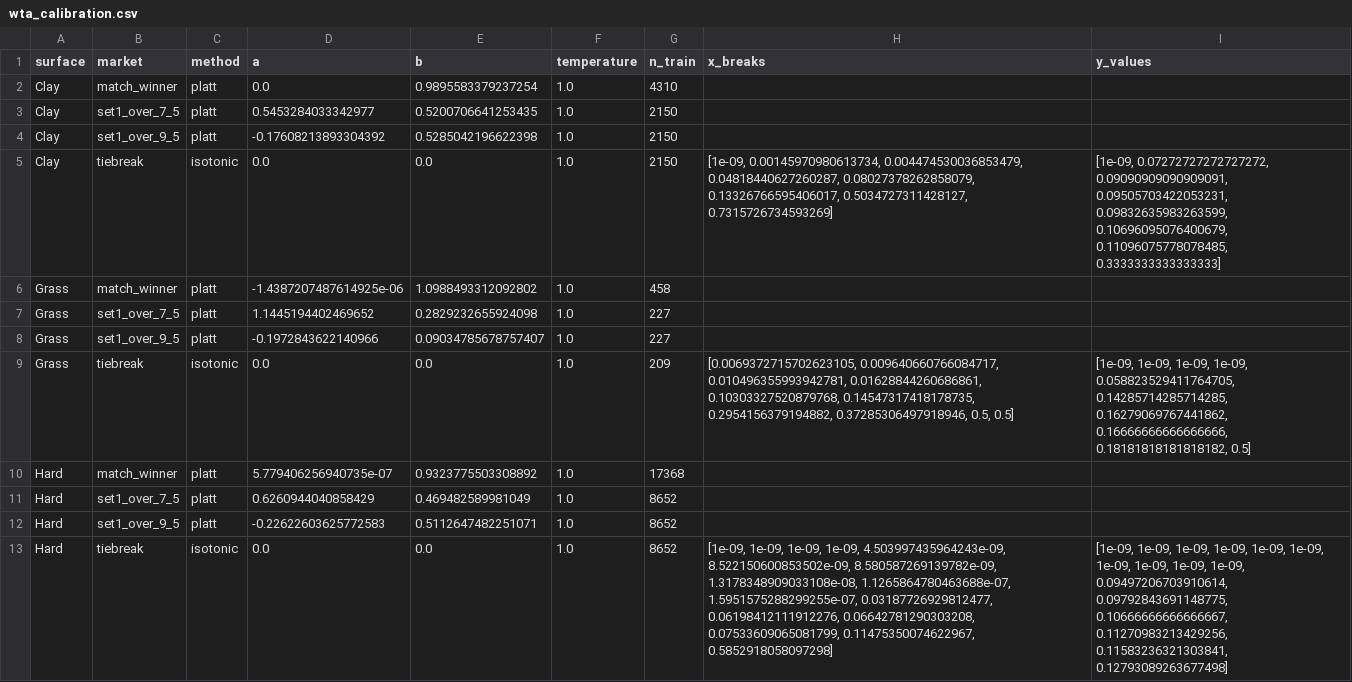
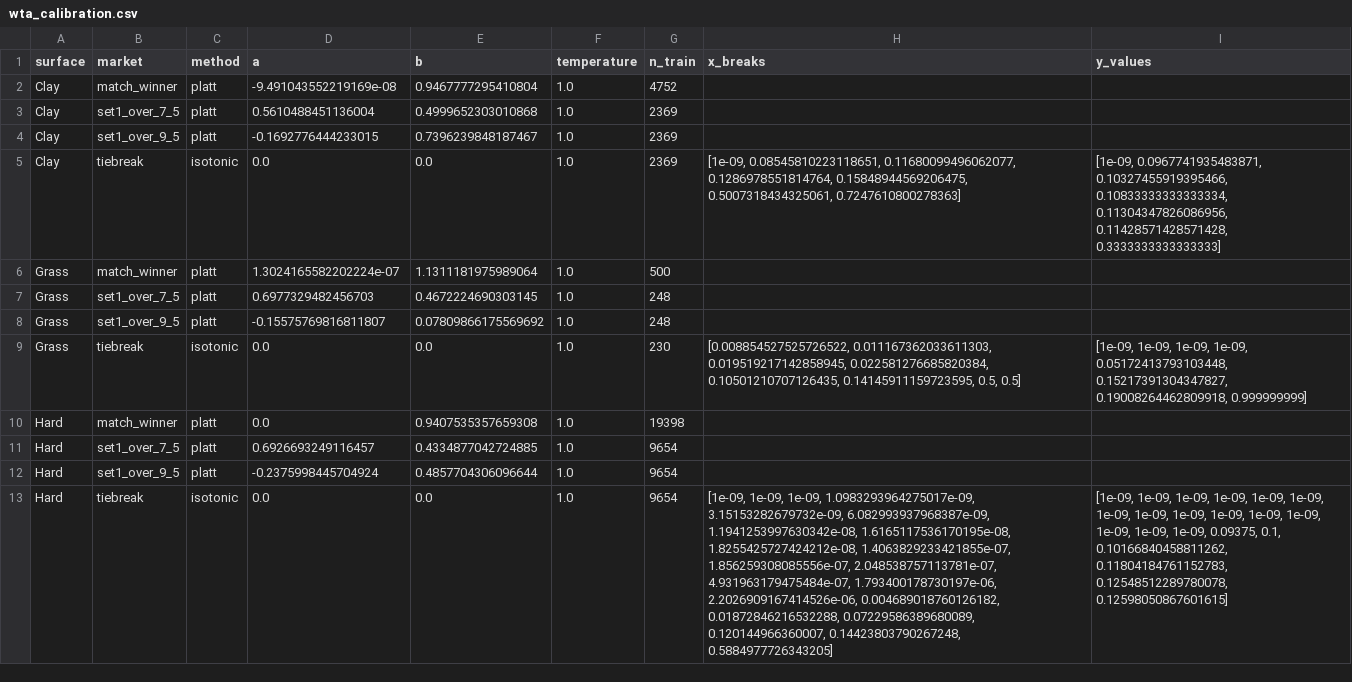
Before and after one commit to iionut81/pyBetTrainDC, a CSV file: simulations/WTA/data/wta_calibration.csv, drawn as a sheet; only a part is shown; the diff covers the shown part only; the diff names each change by its address in the sheet, - before the commit and + after, or states it on an @@ line.

```diff
--- a/simulations/WTA/data/wta_calibration.csv
+++ b/simulations/WTA/data/wta_calibration.csv
-D2 (a): 0.0
+D2 (a): -9.491043552219169e-08
-E2 (b): 0.9895583379237254
+E2 (b): 0.9467777295410804
-G2 (n_train): 4310
+G2 (n_train): 4752
-D3 (a): 0.5453284033342977
+D3 (a): 0.5610488451136004
-E3 (b): 0.5200706641253435
+E3 (b): 0.4999652303010868
-G3:G5 (n_train): 2150
+G3:G5 (n_train): 2369
-D4 (a): -0.17608213893304392
+D4 (a): -0.1692776444233015
-E4 (b): 0.5285042196622398
+E4 (b): 0.7396239848187467
-H5 (x_breaks): [1e-09, 0.00145970980613734, 0.004474530036853479, 0.04818440627260287, 0.08027378262858079, 0.13326766595406017, 0.5034727311428127, 0.7315726734593269]
+H5 (x_breaks): [1e-09, 0.08545810223118651, 0.11680099496062077, 0.1286978551814764, 0.15848944569206475, 0.5007318434325061, 0.7247610800278363]
-I5 (y_values): [1e-09, 0.07272727272727272, 0.09090909090909091, 0.09505703422053231, 0.09832635983263599, 0.10696095076400679, 0.11096075778078485, 0.3333333333333333]
+I5 (y_values): [1e-09, 0.0967741935483871, 0.10327455919395466, 0.10833333333333334, 0.11304347826086956, 0.11428571428571428, 0.3333333333333333]
-D6 (a): -1.4387207487614925e-06
+D6 (a): 1.3024165582202224e-07
-E6 (b): 1.0988493312092802
+E6 (b): 1.1311181975989064
-G6 (n_train): 458
+G6 (n_train): 500
-D7 (a): 1.1445194402469652
+D7 (a): 0.6977329482456703
-E7 (b): 0.2829232655924098
+E7 (b): 0.4672224690303145
-G7:G8 (n_train): 227
+G7:G8 (n_train): 248
-D8 (a): -0.1972843622140966
+D8 (a): -0.15575769816811807
-E8 (b): 0.09034785678757407
+E8 (b): 0.07809866175569692
-G9 (n_train): 209
+G9 (n_train): 230
-H9 (x_breaks): [0.0069372715702623105, 0.009640660766084717, 0.010496355993942781, 0.01628844260686861, 0.10303327520879768, 0.14547317418178735, 0.2954156379194882, 0.37285306497918946, 0.5, 0.5]
+H9 (x_breaks): [0.008854527525726522, 0.011167362033611303, 0.019519217142858945, 0.022581276685820384, 0.10501210707126435, 0.14145911159723595, 0.5, 0.5]
-I9 (y_values): …1e-09, 1e-09, 0.058823529411764705, 0.14285714285714285, 0.16279069767441862, 0.16666666666666666, 0.18181818181818182, 0.5]
+I9 (y_values): …1e-09, 1e-09, 0.05172413793103448, 0.15217391304347827, 0.19008264462809918, 0.999999999]
-D10 (a): 5.779406256940735e-07
+D10 (a): 0.0
-E10 (b): 0.9323775503308892
+E10 (b): 0.9407535357659308
-G10 (n_train): 17368
+G10 (n_train): 19398
-D11 (a): 0.6260944040858429
+D11 (a): 0.6926693249116457
-E11 (b): 0.469482589981049
+E11 (b): 0.4334877042724885
-G11:G13 (n_train): 8652
+G11:G13 (n_train): 9654
-D12 (a): -0.22622603625772583
+D12 (a): -0.2375998445704924
-E12 (b): 0.5112647482251071
+E12 (b): 0.4857704306096644
-H13 (x_breaks): …1e-09, 1e-09, 1e-09, 4.503997435964243e-09, 8.522150600853502e-09, 8.580587269139782e-09, 1.3178348909033108e-08, 1.1265864780463688e-07, 1.5951575288299255e-07, 0.03187726929812477, 0.06198412111912276, 0.06642781290303208, 0.07533609065081799, 0.11475350074622967, 0.5852918058097298]
+H13 (x_breaks): …1e-09, 1e-09, 1.0983293964275017e-09, 3.15153282679732e-09, 6.082993937968387e-09, 1.1941253997630342e-08, 1.6165117536170195e-08, 1.8255425727424212e-08, 1.4063829233421855e-07, 1.856259308085556e-07, 2.048538757113781e-07, 4.931963179475484e-07, 1.793400178730197e-06, 2.2026909167414526e-06, 0.004689018760126182, 0.01872846216532288, 0.07229586389680089, 0.120144966360007, 0.14423803790267248, 0.5884977726343205]
-I13 (y_values): …1e-09, 1e-09, 0.09497206703910614, 0.09792843691148775, 0.10666666666666667, 0.11270983213429256, 0.11583236321303841, 0.12793089263677498]
+I13 (y_values): …1e-09, 1e-09, 1e-09, 1e-09, 1e-09, 1e-09, 1e-09, 0.09375, 0.1, 0.10166840458811262, 0.11804184761152783, 0.12548512289780078, 0.12598050867601615]
```
Also changed, not shown: 12 edited cells elsewhere in this file, simulations/WTA/backtests/wta_backtest_summary.csv, simulations/WTA/backtests/wta_calibration_buckets.csv, 4 other files.
